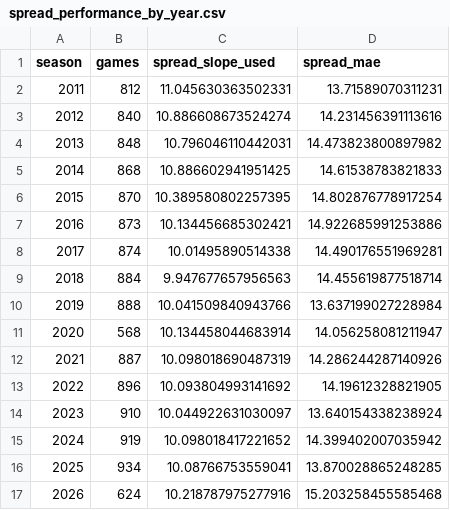
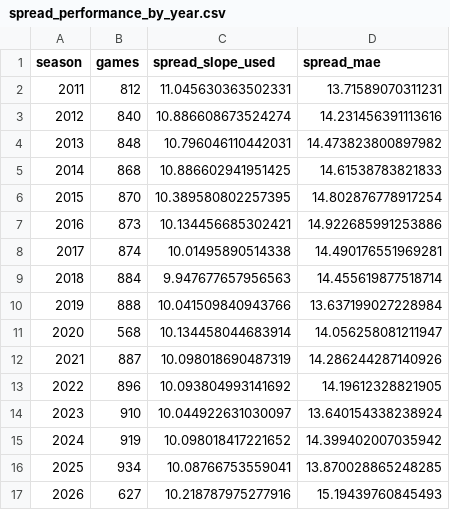
Before and after one commit to schwill2018/college-football-elo, a CSV file: spread_performance_by_year.csv, drawn as a sheet.

```diff
--- a/spread_performance_by_year.csv
+++ b/spread_performance_by_year.csv
@@ -16,2 +16,2 @@ season,games,spread_slope_used,spread_mae
 2025,934,10.08766753559041,13.870028865248285
-2026,624,10.218787975277916,15.203258455585468
+2026,627,10.218787975277916,15.19439760845493
```
Also changed, not shown: current_elo_rankings.csv, daily_projections.csv, 6 other files.
